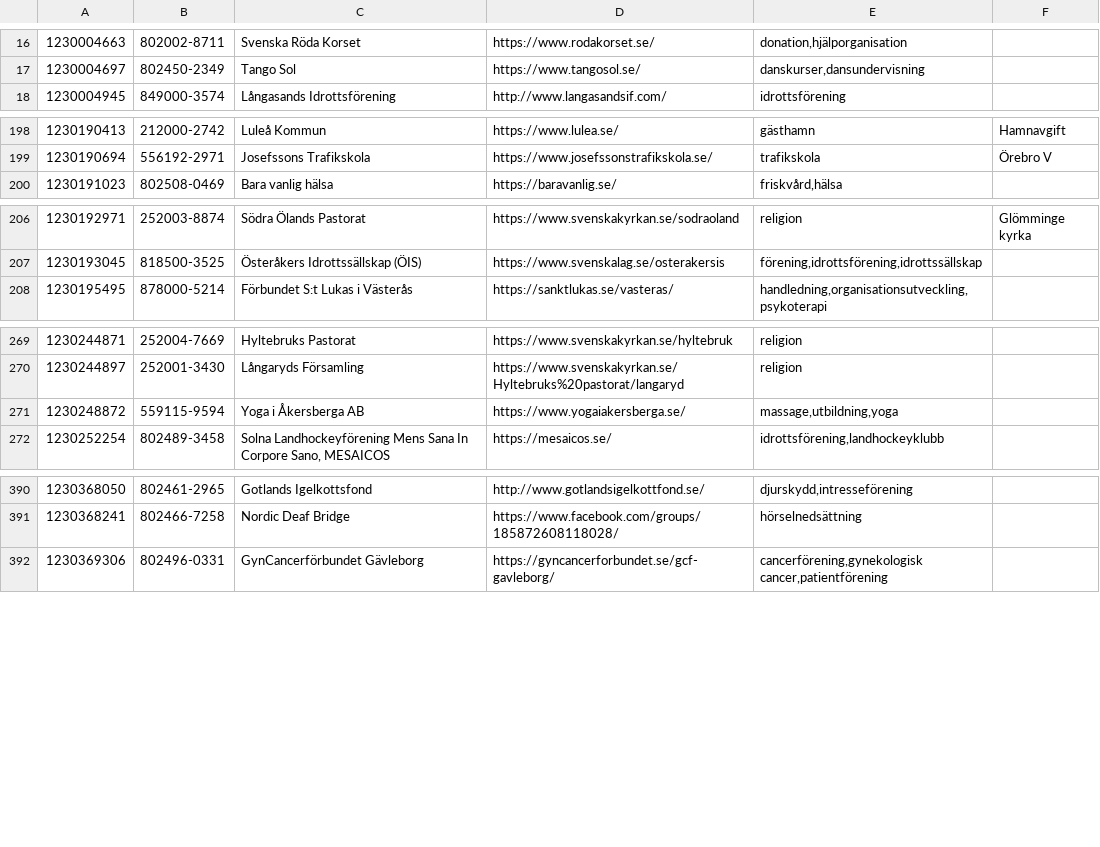
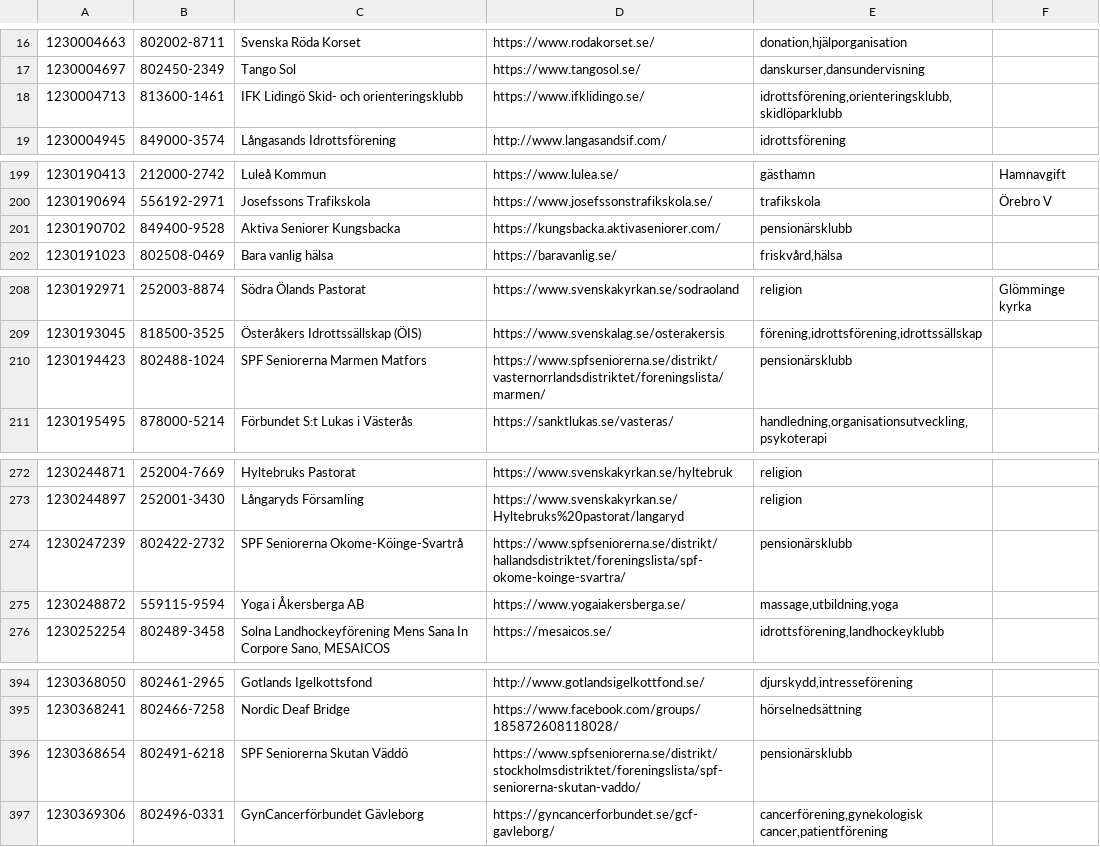
Before and after one commit to cisene/swish-123, a TSV file: text/swish-123-datasource.tsv, drawn as a sheet; only a part is shown, gaps mark what is left out; the diff covers the shown part only; the diff names each change by its address in the sheet, - before the commit and + after, or states it on an @@ line.

```diff
--- a/text/swish-123-datasource.tsv
+++ b/text/swish-123-datasource.tsv
+row 18: 1230004713 | 813600-1461 | IFK Lidingö Skid- och orienteringsklubb | https://www.ifklidingo.se/ | idrottsförening,orienteringsklubb,skidlöparklubb
+row 201: 1230190702 | 849400-9528 | Aktiva Seniorer Kungsbacka | https://kungsbacka.aktivaseniorer.com/ | pensionärsklubb
+row 210: 1230194423 | 802488-1024 | SPF Seniorerna Marmen Matfors | https://www.spfseniorerna.se/distrikt/vasternorrlandsdistriktet/foreningslista/marmen/ | pensionärsklubb
+row 274: 1230247239 | 802422-2732 | SPF Seniorerna Okome-Köinge-Svartrå | https://www.spfseniorerna.se/distrikt/hallandsdistriktet/foreningslista/spf-okome-koinge-svartra/ | pensionärsklubb
+row 396: 1230368654 | 802491-6218 | SPF Seniorerna Skutan Väddö | https://www.spfseniorerna.se/distrikt/stockholmsdistriktet/foreningslista/spf-seniorerna-skutan-vaddo/ | pensionärsklubb
```
Also changed, not shown: 24 added rows and 3 edited cells elsewhere in this file, text/swish-123-datasource.csv, 5 other files.
